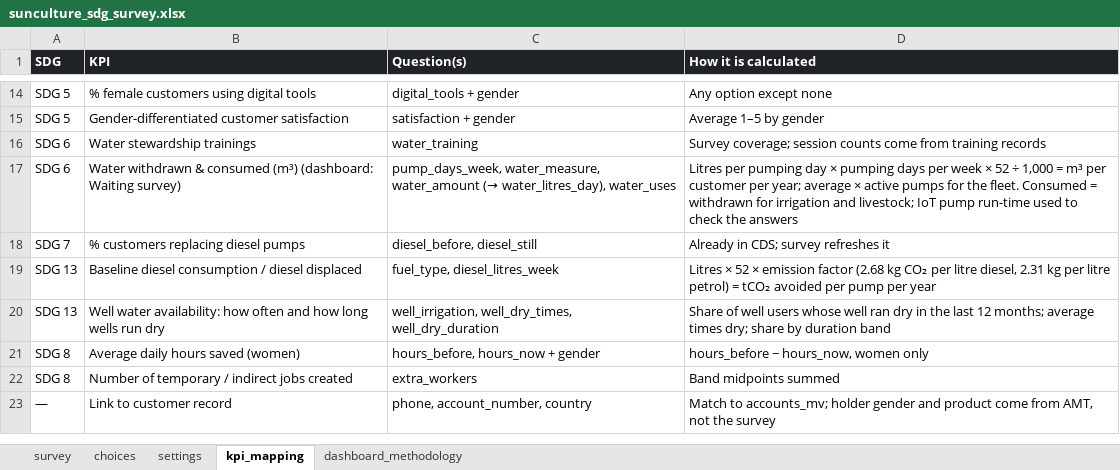
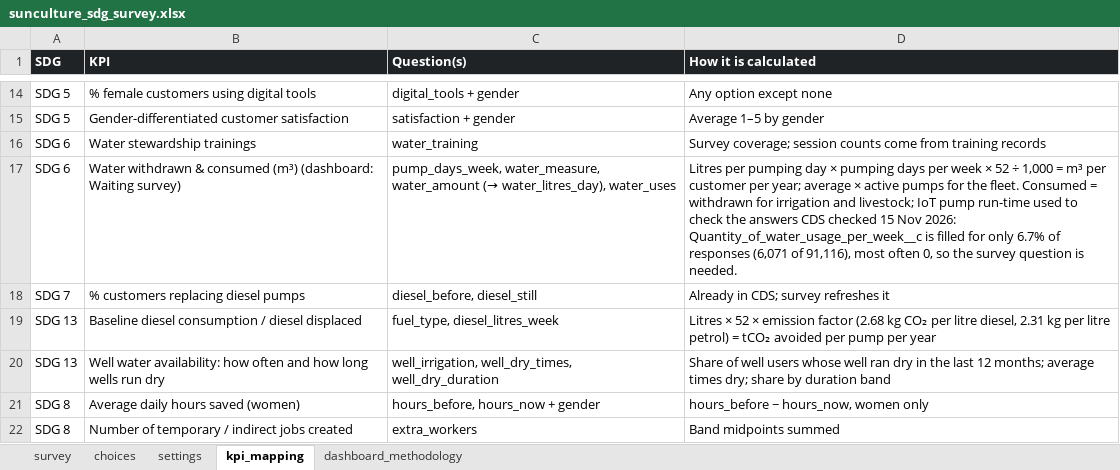
Before and after one commit to SunCulture/sunculture-data, an Excel workbook: dashboards/powerbi/esg/questionnaire/sunculture_sdg_survey.xlsx, sheet kpi_mapping, drawn as a sheet; only a part is shown, gaps mark what is left out; the shorter side is filled out with more unchanged rows; values as stored, in another font and other column widths than the file's, no borders; the diff names each change by its address in the sheet, - before the commit and + after, or states it on an @@ line.

```diff
--- a/dashboards/powerbi/esg/questionnaire/sunculture_sdg_survey.xlsx (sheet kpi_mapping)
+++ b/dashboards/powerbi/esg/questionnaire/sunculture_sdg_survey.xlsx (sheet kpi_mapping)
-D17 (How it is calculated): …the answers
+D17 (How it is calculated): …the answers CDS checked 15 Nov 2026: Quantity_of_water_usage_per_week__c is filled for only 6.7% of responses (6,071 of 91,116), most often 0, so the survey question is needed.
```
Also changed, not shown: sheet dashboard_methodology, 1 other file.
